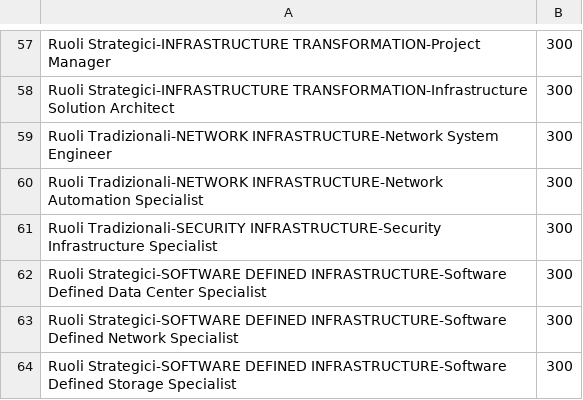
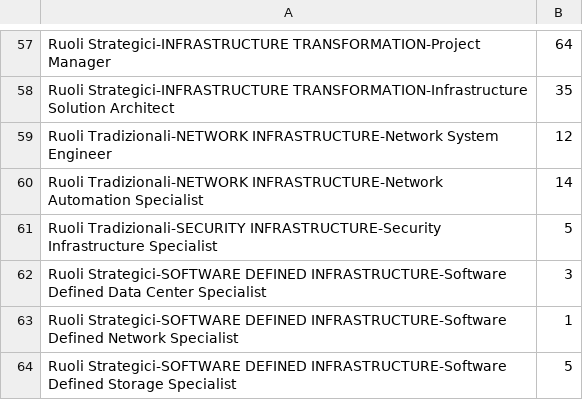
Before and after one commit to bea96gigli/bea96gigli.github.io, a CSV file: visit-sequences.csv, drawn as a sheet; only a part is shown, gaps mark what is left out; the diff covers the shown part only; the diff names each change by its address in the sheet, - before the commit and + after, or states it on an @@ line.

```diff
--- a/visit-sequences.csv
+++ b/visit-sequences.csv
-B57: 300
+B57: 64
-B58: 300
+B58: 35
-B59: 300
+B59: 12
-B60: 300
+B60: 14
-B61: 300
+B61: 5
-B62: 300
+B62: 3
-B63: 300
+B63: 1
-B64: 300
+B64: 5
```
Also changed, not shown: 2 added rows, 2 removed rows and 54 edited cells elsewhere in this file, 3 other files.
